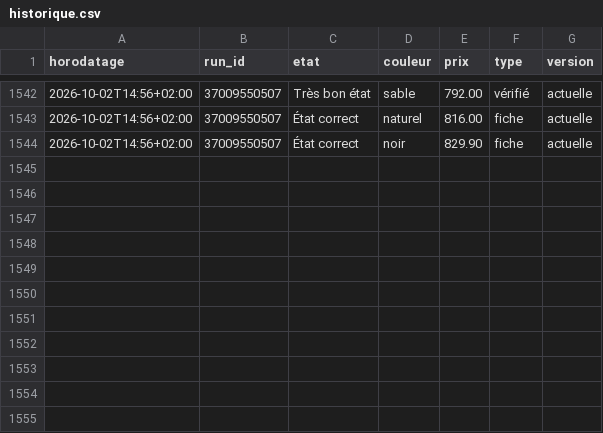
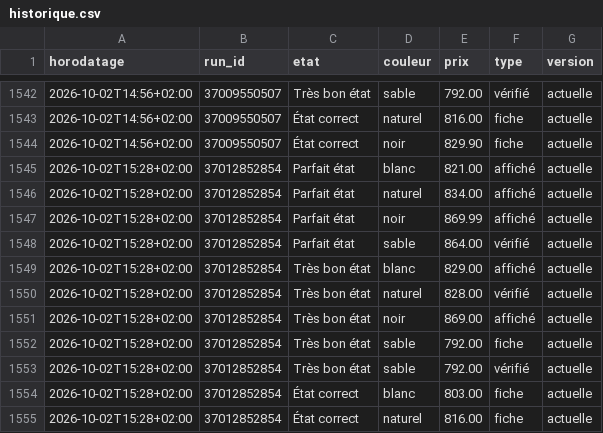
Before and after one commit to al37hajj/veille-backmarket, a CSV file: historique.csv, drawn as a sheet; only a part is shown, gaps mark what is left out.

```diff
--- a/historique.csv
+++ b/historique.csv
@@ -1544 +1544,12 @@ horodatage,run_id,etat,couleur,prix,type,version
 2026-10-02T14:56+02:00,37009550507,État correct,noir,829.90,fiche,actuelle
+2026-10-02T15:28+02:00,37012852854,Parfait état,blanc,821.00,affiché,actuelle
+2026-10-02T15:28+02:00,37012852854,Parfait état,naturel,834.00,affiché,actuelle
+2026-10-02T15:28+02:00,37012852854,Parfait état,noir,869.99,affiché,actuelle
+2026-10-02T15:28+02:00,37012852854,Parfait état,sable,864.00,vérifié,actuelle
+2026-10-02T15:28+02:00,37012852854,Très bon état,blanc,829.00,affiché,actuelle
+2026-10-02T15:28+02:00,37012852854,Très bon état,naturel,828.00,vérifié,actuelle
+2026-10-02T15:28+02:00,37012852854,Très bon état,noir,869.00,affiché,actuelle
+2026-10-02T15:28+02:00,37012852854,Très bon état,sable,792.00,fiche,actuelle
+2026-10-02T15:28+02:00,37012852854,Très bon état,sable,792.00,vérifié,actuelle
+2026-10-02T15:28+02:00,37012852854,État correct,blanc,803.00,fiche,actuelle
+2026-10-02T15:28+02:00,37012852854,État correct,naturel,816.00,fiche,actuelle
```
